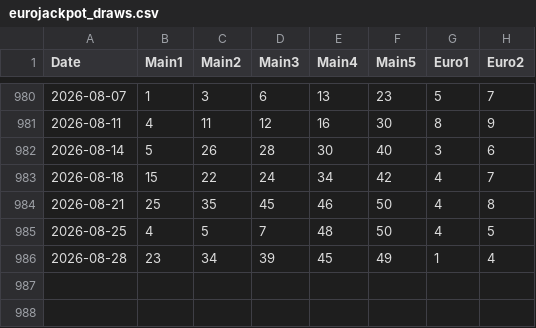
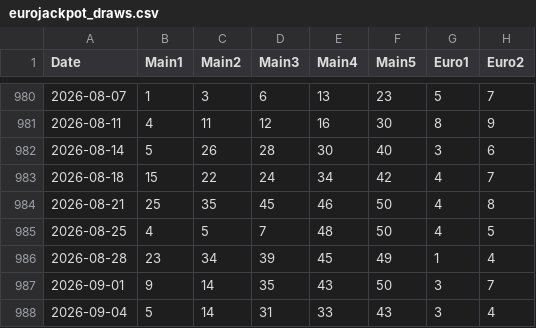
Before and after one commit to asderfvfv/eurojackpot-data, a CSV file: data/eurojackpot_draws.csv, drawn as a sheet; only a part is shown, gaps mark what is left out; the diff names each change by its address in the sheet, - before the commit and + after, or states it on an @@ line.

Commit message:
Update eurojackpot_draws.csv 2026-09-04

```diff
--- a/data/eurojackpot_draws.csv
+++ b/data/eurojackpot_draws.csv
+row 987: 2026-09-01 | 9 | 14 | 35 | 43 | 50 | 3 | 7
+row 988: 2026-09-04 | 5 | 14 | 31 | 33 | 43 | 3 | 4
```
